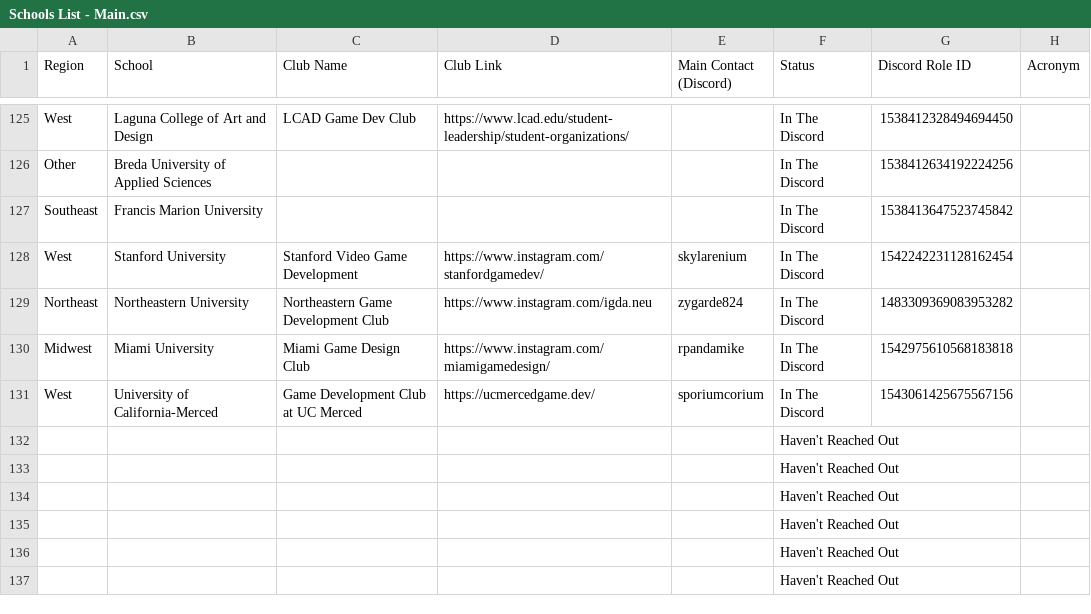
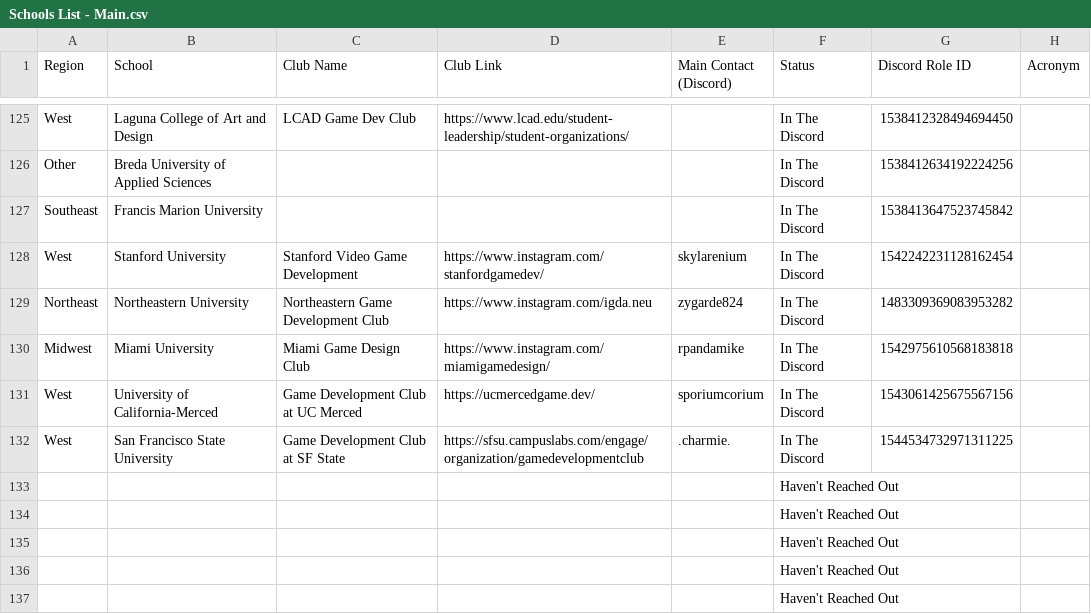
Before and after one commit to Game-Dev-Club-Club/website, a CSV file: src/assets/Schools List - Main.csv, drawn as a sheet; only a part is shown, gaps mark what is left out; removed rows and columns are numbered as before the commit, all else as after; the diff names each change by its address in the sheet, - before the commit and + after, or states it on an @@ line.

Commit message:
Added SFSU

```diff
--- a/src/assets/Schools List - Main.csv
+++ b/src/assets/Schools List - Main.csv
-row 132:  |  |  |  |  | Haven't Reached Out
+row 132: West | San Francisco State University | Game Development Club at SF State | https://sfsu.campuslabs.com/engage/organization/gamedevelopmentclub | .charmie. | In The Discord | 1544534732971311225
```
